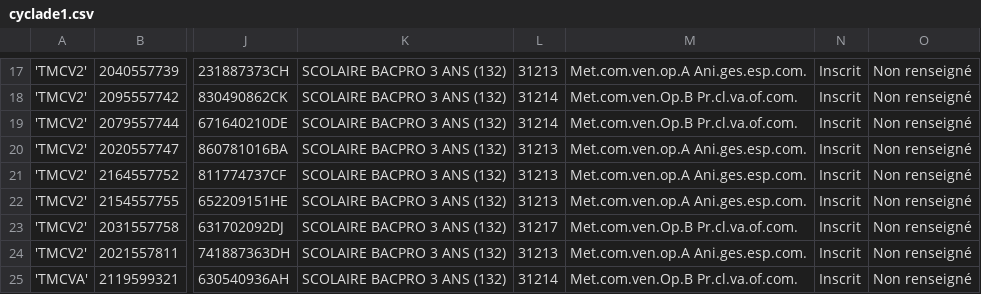
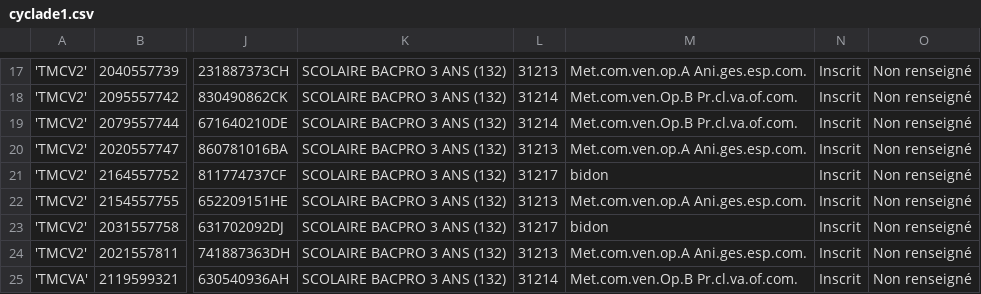
Before and after one commit to ntec19/ALIDade, a CSV file: cyclade1.csv, drawn as a sheet; only a part is shown, gaps mark what is left out; the diff names each change by its address in the sheet, - before the commit and + after, or states it on an @@ line.

```diff
--- a/cyclade1.csv
+++ b/cyclade1.csv
-L21: 31213
+L21: 31217
-M21: Met.com.ven.op.A Ani.ges.esp.com.
+M21: bidon
-M23: Met.com.ven.Op.B Pr.cl.va.of.com.
+M23: bidon
```
Also changed, not shown: 4 other files.
